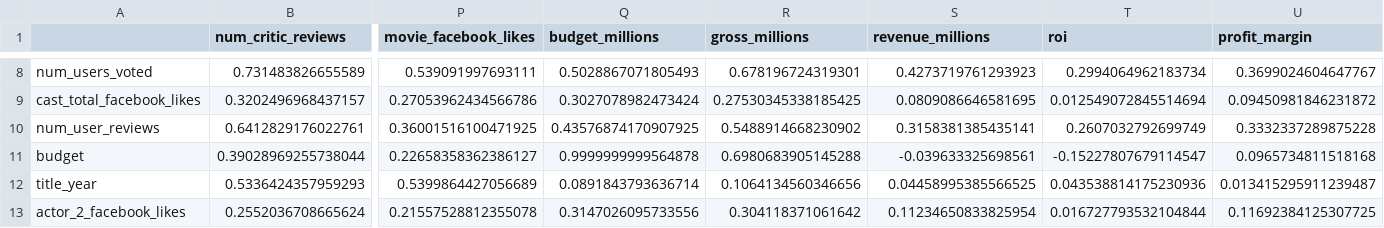
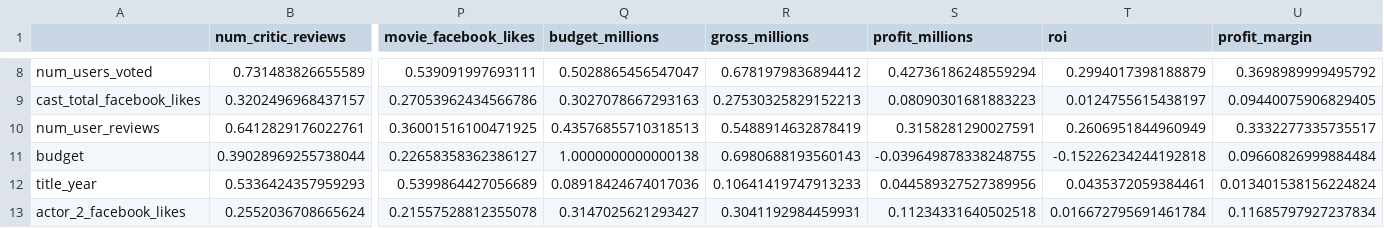
Before and after one commit to kristinkspanos/data_analysis_movie_studio, a CSV file: corr_matrix_trimmed.csv, drawn as a sheet; only a part is shown, gaps mark what is left out; the diff covers the shown part only; the diff names each change by its address in the sheet, - before the commit and + after, or states it on an @@ line.

```diff
--- a/corr_matrix_trimmed.csv
+++ b/corr_matrix_trimmed.csv
-S1: revenue_millions
+S1: profit_millions
-Q8 (budget_millions): 0.5028867071805493
+Q8 (budget_millions): 0.5028865456547047
-R8 (gross_millions): 0.678196724319301
+R8 (gross_millions): 0.6781979836894412
-S8 (profit_millions): 0.4273719761293923
+S8 (profit_millions): 0.42736186248559294
-T8 (roi): 0.2994064962183734
+T8 (roi): 0.2994017398188879
-U8 (profit_margin): 0.3699024604647767
+U8 (profit_margin): 0.3698989999495792
-Q9 (budget_millions): 0.3027078982473424
+Q9 (budget_millions): 0.3027078667293163
-R9 (gross_millions): 0.27530345338185425
+R9 (gross_millions): 0.27530325829152213
-S9 (profit_millions): 0.0809086646581695
+S9 (profit_millions): 0.08090301681883223
-T9 (roi): 0.012549072845514694
+T9 (roi): 0.0124755615438197
-U9 (profit_margin): 0.09450981846231872
+U9 (profit_margin): 0.09440075906829405
-Q10 (budget_millions): 0.43576874170907925
+Q10 (budget_millions): 0.43576855710318513
-R10 (gross_millions): 0.5488914668230902
+R10 (gross_millions): 0.5488914632878419
-S10 (profit_millions): 0.3158381385435141
+S10 (profit_millions): 0.3158281290027591
-T10 (roi): 0.2607032792699749
+T10 (roi): 0.2606951844960949
-U10 (profit_margin): 0.3332337289875228
+U10 (profit_margin): 0.3332277335735517
-Q11 (budget_millions): 0.9999999999564878
+Q11 (budget_millions): 1.0000000000000138
-R11 (gross_millions): 0.6980683905145288
+R11 (gross_millions): 0.6980688193560143
-S11 (profit_millions): -0.039633325698561
+S11 (profit_millions): -0.039649878338248755
-T11 (roi): -0.15227807679114547
+T11 (roi): -0.15226234244192818
-U11 (profit_margin): 0.0965734811518168
+U11 (profit_margin): 0.09660826999884484
-Q12 (budget_millions): 0.0891843793636714
+Q12 (budget_millions): 0.08918424674017036
-R12 (gross_millions): 0.1064134560346656
+R12 (gross_millions): 0.10641419747913233
-S12 (profit_millions): 0.04458995385566525
+S12 (profit_millions): 0.044589327527389956
-T12 (roi): 0.043538814175230936
+T12 (roi): 0.0435372059384461
-U12 (profit_margin): 0.013415295911239487
+U12 (profit_margin): 0.013401538156224824
-Q13 (budget_millions): 0.3147026095733556
+Q13 (budget_millions): 0.3147025621293427
-R13 (gross_millions): 0.304118371061642
+R13 (gross_millions): 0.3041192984459931
-S13 (profit_millions): 0.11234650833825954
+S13 (profit_millions): 0.11234331640502518
-T13 (roi): 0.016727793532104844
+T13 (roi): 0.016672795691461784
-U13 (profit_margin): 0.11692384125307725
+U13 (profit_margin): 0.11685797927237834
```
Also changed, not shown: 1 added row, 1 removed row and 121 edited cells elsewhere in this file, directors_df.csv, genre_avg.csv, 3 other files.
